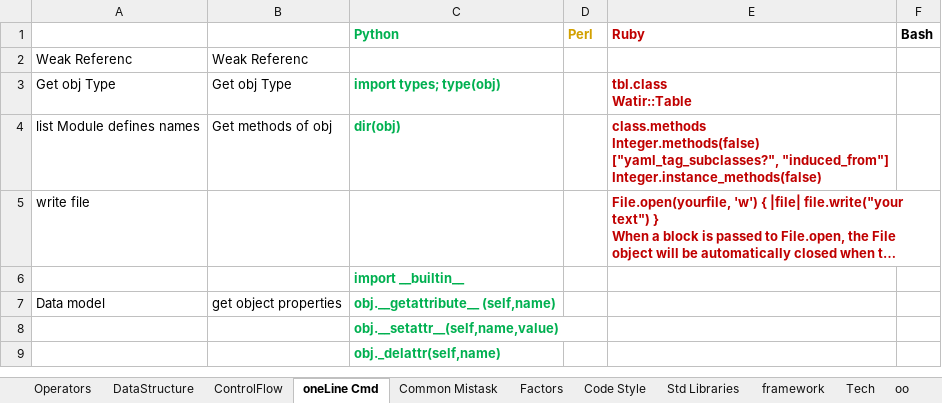
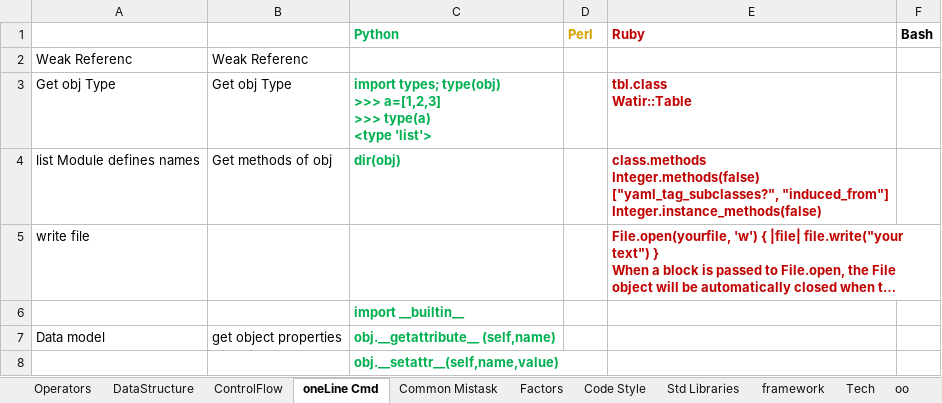
Before and after one commit to li-yong/CheatSheet_ScriptLanguage, an Excel workbook: CheatSheet_ScriptLanguage.xlsx, sheet oneLine Cmd, drawn as a sheet; only a part is shown; the shorter side is filled out with more unchanged rows; long unchanged cells end in …; values as stored, in another font and other column widths than the file's, no borders; conditional formats not drawn; ↵ is a line break in a cell; the diff covers the shown part only; the diff names each change by its address in the sheet, - before the commit and + after, or states it on an @@ line.

```diff
--- a/CheatSheet_ScriptLanguage.xlsx (sheet oneLine Cmd)
+++ b/CheatSheet_ScriptLanguage.xlsx (sheet oneLine Cmd)
-C3 (Python): import types; type(obj)
+C3 (Python): import types; type(obj) ↵ >>> a=[1,2,3] ↵ >>> type(a) ↵ <type 'list'>
```
Also changed, not shown: 21 added rows and 2 edited cells elsewhere in this sheet.
